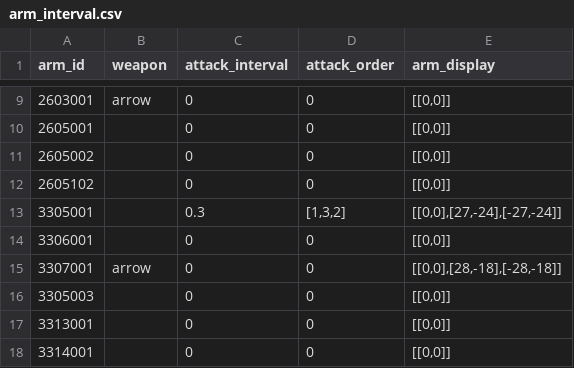
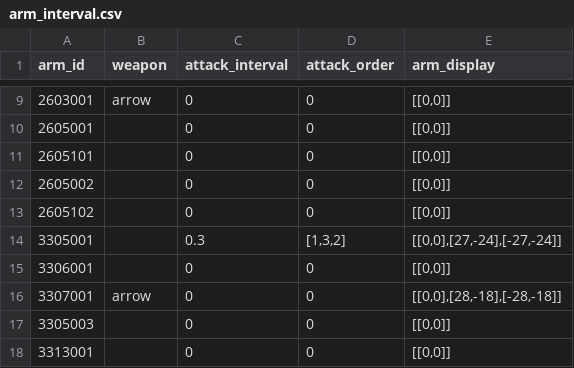
Before and after one commit to kspine/referance_solution, a CSV file: etc/poseidon/empery_center_data/arm_interval.csv, drawn as a sheet; only a part is shown, gaps mark what is left out; the shorter side is filled out with more unchanged rows; the diff names each change by its address in the sheet, - before the commit and + after, or states it on an @@ line.

```diff
--- a/etc/poseidon/empery_center_data/arm_interval.csv
+++ b/etc/poseidon/empery_center_data/arm_interval.csv
+row 11: 2605101 |  | 0 | 0 | [[0,0]]
```
Also changed, not shown: etc/poseidon/empery_center_data/activity_contribution.csv, etc/poseidon/empery_center_data/dungeon_map_1_5.csv, 5 other files.
